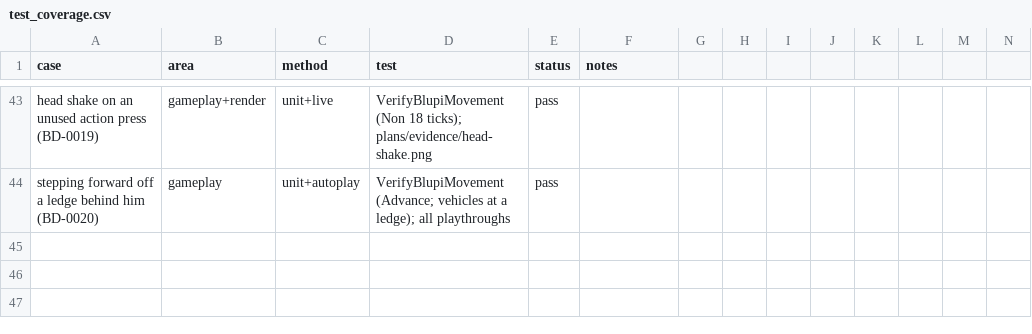
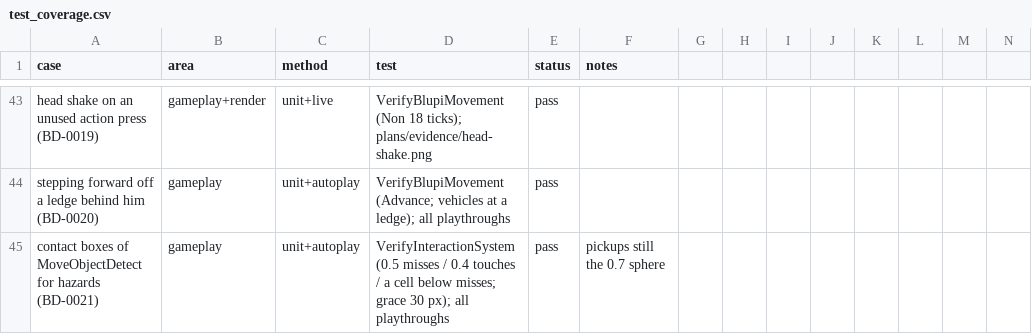
Before and after one commit to openeggbert/galaxy-eggbert, a CSV file: plans/audit/test_coverage.csv, drawn as a sheet; only a part is shown, gaps mark what is left out; rows hold the shown columns only; the diff names each change by its address in the sheet, - before the commit and + after, or states it on an @@ line.

Commit message:
fix(gameplay): hazards touch Blupi by the original's boxes, not a 0.7-cell sphere (BD-0021)
Decor::MoveObjectDetect intersects two boxes: Blupi 28 px across, 11-58 px below his cell's top;
an object 28 px across and, by type, the bottom 24 px of its cell, the top 24 (the hanging
mine), the middle 28 (fish, bird, wasp, big creature) or a bullet's 16 x 18. A still mine kills
within 28 px (0.44 of a cell); Galaxy's sphere reached 0.7, about 60 % farther, up and down
alike. InteractionSystem::MoveObjectTouches now decides the generic hazards, the still mine's
near miss (its box grown 20 px a side, 40 above, 30 below), bullets, the wasp's balloon, the big
creature and lethal decor, across in X and Z alike; the contact grace ends at 30 px
(Decor.cpp:6341-6345).

With 30 px the teleporters' guard sent Blupi straight back (034's chi): the original's trigger
is a 7 px band, Galaxy's the whole cell under the pillar. A teleporter now also waits until he
has left the cell he arrived in. Two wasp waits moved into its box (054, 055).

Pickups keep the sphere for now: with the boxes 31 of 46 playthroughs missed an item, their
targets chosen for the 0.7 reach (BD-0021 open). VerifyInteractionSystem: a mine at 0.5 cell
misses, at 0.4 touches, a cell below misses; the grace's 30 px. All 78 playthroughs pass;
ctest 111/111.

```diff
--- a/plans/audit/test_coverage.csv
+++ b/plans/audit/test_coverage.csv
+row 45: contact boxes of MoveObjectDetect for hazards (BD-0021) | gameplay | unit+autoplay | VerifyInteractionSystem (0.5 misses / 0.4 touches / a cell below misses; grace 30 px); all playthroughs | pass | pickups still the 0.7 sphere
```
Also changed, not shown: plans/audit/gameplay_use_cases.csv, 8 other files.
